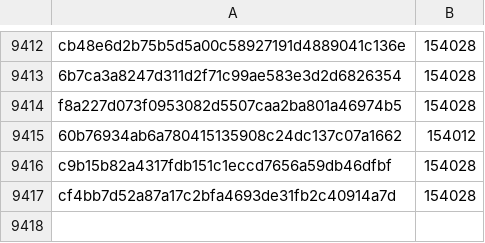
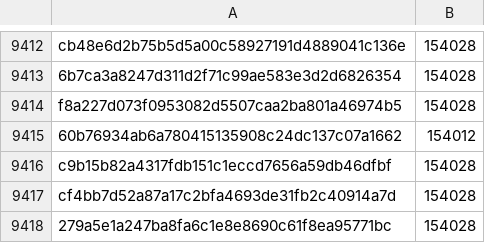
Before and after one commit to pybricks/pybricks-micropython, a CSV file: buildhat.csv, drawn as a sheet; only a part is shown, gaps mark what is left out; the diff names each change by its address in the sheet, - before the commit and + after, or states it on an @@ line.

Commit message:
buildhat: Add 279a5e1a: 154028 (+0).

```diff
--- a/buildhat.csv
+++ b/buildhat.csv
+row 9418: 279a5e1a247ba8fa6c1e8e8690c61f8ea95771bc | 154028
```
